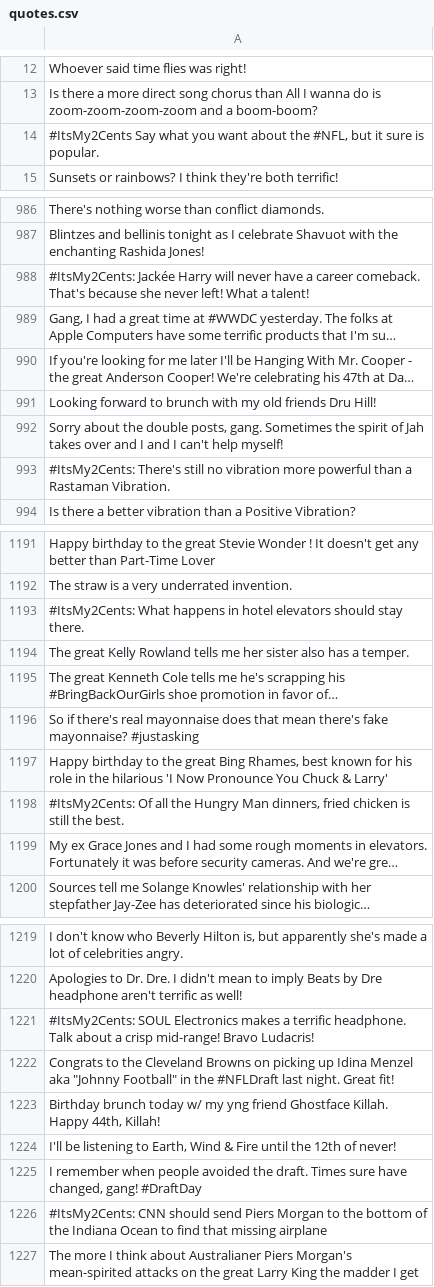
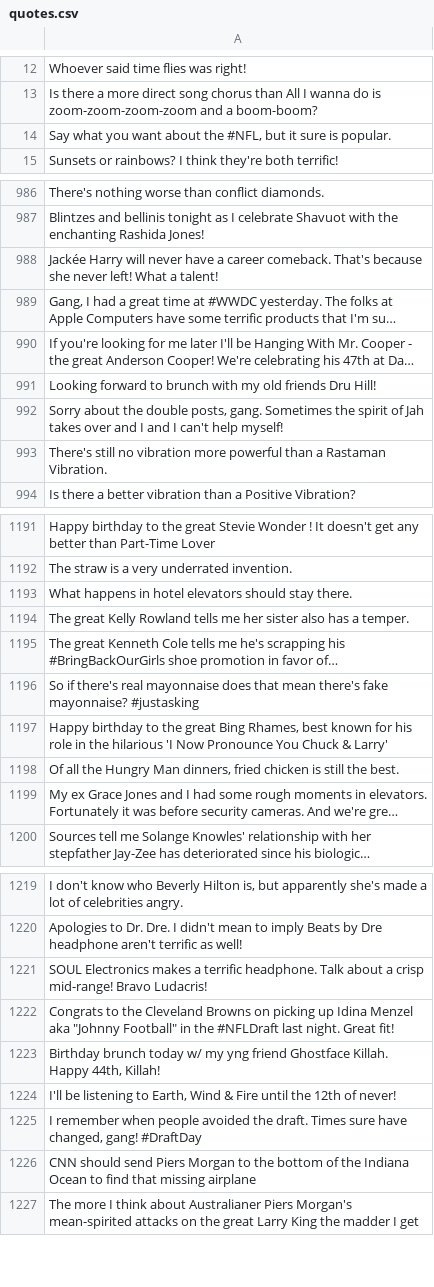
Before and after one commit to andishehnouraee/itsmy2cents-quotes, a CSV file: source/quotes.csv, drawn as a sheet; only a part is shown, gaps mark what is left out; long unchanged cells end in …; the diff covers the shown part only; the diff names each change by its address in the sheet, - before the commit and + after, or states it on an @@ line.

```diff
--- a/source/quotes.csv
+++ b/source/quotes.csv
-A14: #ItsMy2Cents Say what…
+A14: Say what…
-A988: #ItsMy2Cents: Jackée Harry…
+A988: Jackée Harry…
-A993: #ItsMy2Cents: There's still…
+A993: There's still…
-A1193: #ItsMy2Cents: What happens…
+A1193: What happens…
-A1198: #ItsMy2Cents: Of all…
+A1198: Of all…
-A1221: #ItsMy2Cents: SOUL Electronics…
+A1221: SOUL Electronics…
-A1226: #ItsMy2Cents: CNN should…
+A1226: CNN should…
```
Also changed, not shown: 80 edited cells elsewhere in this file, 1 other file.
